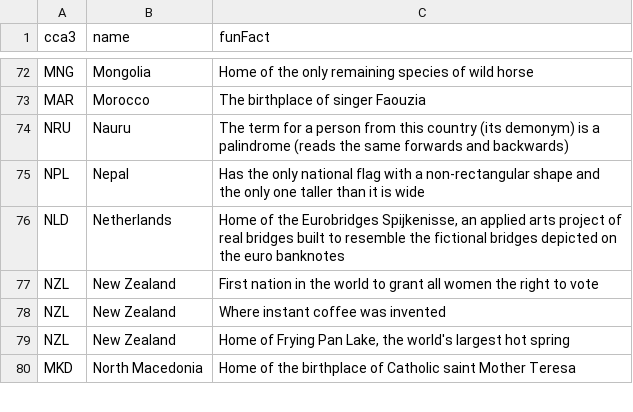
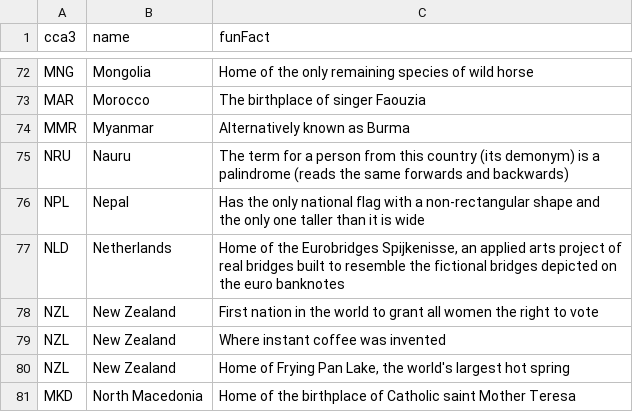
Before and after one commit to alec-mitnik/country-quizzes, a CSV file: src/supplementalData/countryFunFacts.csv, drawn as a sheet; only a part is shown, gaps mark what is left out; the diff names each change by its address in the sheet, - before the commit and + after, or states it on an @@ line.

```diff
--- a/src/supplementalData/countryFunFacts.csv
+++ b/src/supplementalData/countryFunFacts.csv
+row 74: MMR | Myanmar | Alternatively known as Burma
```
Also changed, not shown: src/supplementalData/supplementalCountryData.csv, 2 other files.
